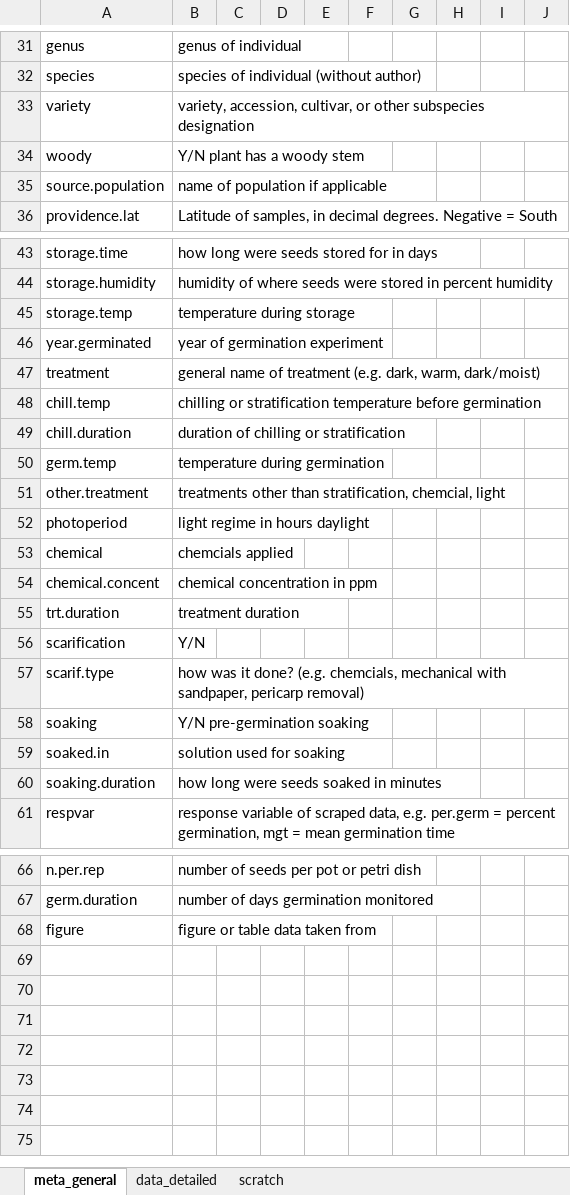
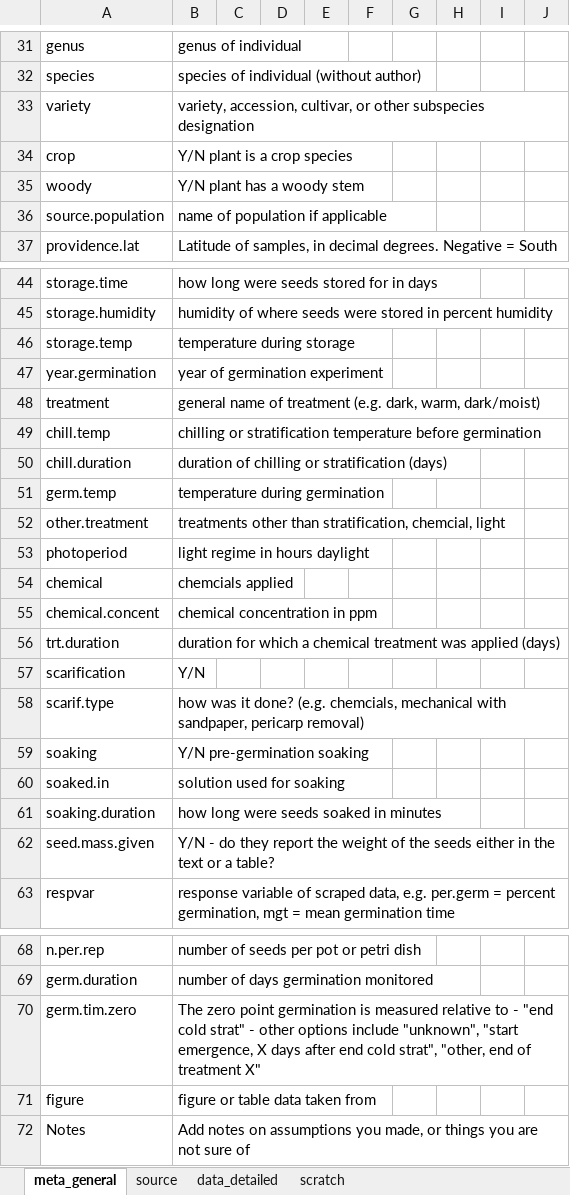
Before and after one commit to lizzieinvancouver/egret, an Excel workbook: data/oegres_HHN/oegres_HHN.xlsx, sheet meta_general, drawn as a sheet; only a part is shown, gaps mark what is left out; values as stored, in another font and other column widths than the file's, no borders; charts and pictures and conditional formats not drawn; addresses are those after the commit; the diff names each change by its address in the sheet, - before the commit and + after, or states it on an @@ line.

```diff
--- a/data/oegres_HHN/oegres_HHN.xlsx (sheet meta_general)
+++ b/data/oegres_HHN/oegres_HHN.xlsx (sheet meta_general)
+sheet tab: source
+row 34: crop | Y/N plant is a crop species
-A47: year.germinated
+A47: year.germination
-B50: duration of chilling or stratification
+B50: duration of chilling or stratification (days)
-B56: treatment duration
+B56: duration for which a chemical treatment was applied (days)
+row 62: seed.mass.given | Y/N - do they report the weight of the seeds either in the text or a table?
+row 70: germ.tim.zero | The zero point germination is measured relative to - "end cold strat" - other options include "unknown", "start emergence, X days after end cold strat", "other, end of treatment X"
+row 72: Notes | Add notes on assumptions you made, or things you are not sure of
```
Also changed, not shown: sheet data_detailed, sheet scratch, hidden cells, charts or pictures.
